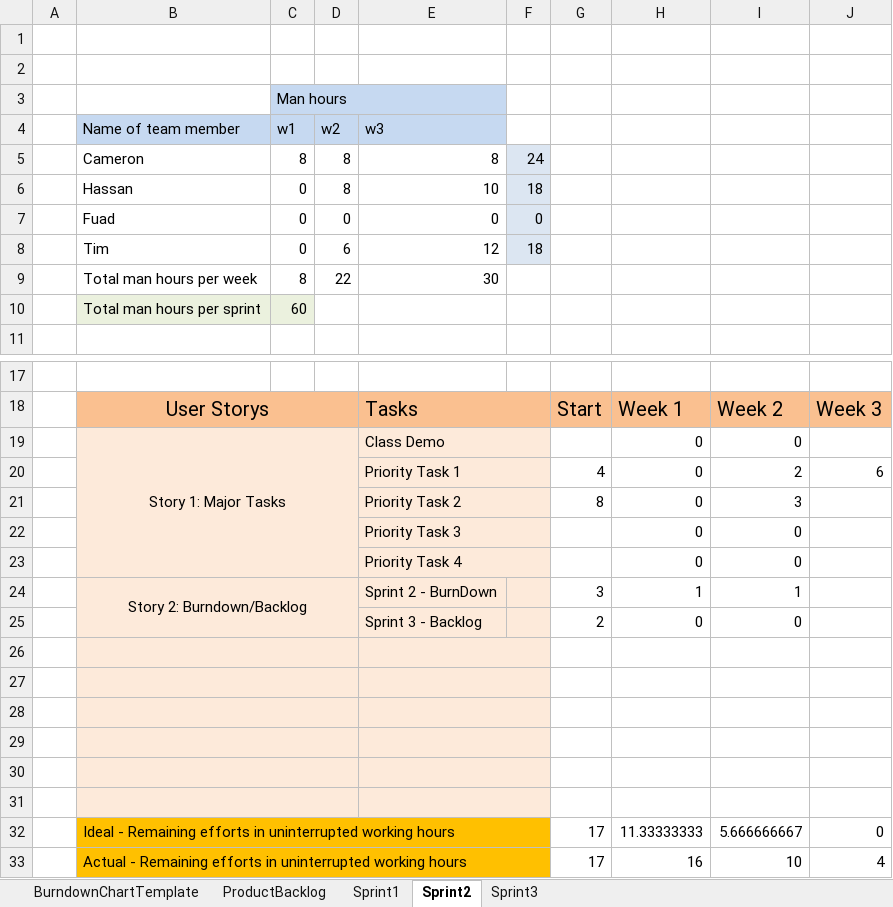
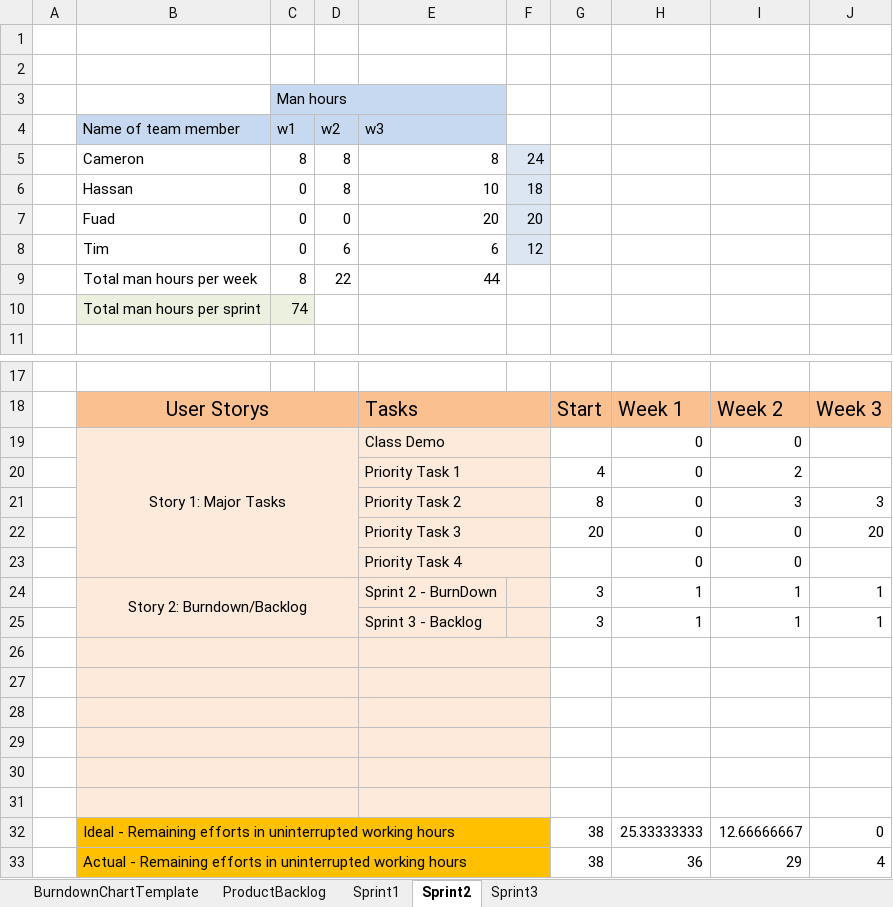
Before and after one commit to mad-ltu/MAD, an Excel workbook: ProjectPlanning_Current.xlsx, sheet Sprint2, drawn as a sheet; only a part is shown, gaps mark what is left out; values as stored, in another font and other column widths than the file's, no borders; charts and pictures not drawn; removed rows and columns are numbered as before the commit, all else as after; the diff names each change by its address in the sheet, - before the commit and + after, or states it on an @@ line.

Commit message:
Add files via upload

```diff
--- a/ProjectPlanning_Current.xlsx (sheet Sprint2)
+++ b/ProjectPlanning_Current.xlsx (sheet Sprint2)
-E7 (w3): 0
+E7 (w3): 20
-F7: 0
+F7: 20
-E8 (w3): 12
+E8 (w3): 6
-F8: 18
+F8: 12
-E9 (w3): 30
+E9 (w3): 44
-C10 (w1): 60
+C10 (w1): 74
-J20: 6
+J20: (empty)
-J21: (empty)
+J21: 3
-G22: (empty)
+G22: 20
-J22: (empty)
+J22: 20
-J24: (empty)
+J24: 1
-row 25:  |  |  |  | Sprint 3 - Backlog |  | 2 | 0 | 0
+row 25:  |  |  |  | Sprint 3 - Backlog |  | 3 | 1 | 1 | 1
-row 32:  | Ideal - Remaining efforts in uninterrupted working hours |  |  |  |  | 17 | 11.33333333 | 5.666666667 | 0
-row 33:  | Actual - Remaining efforts in uninterrupted working hours |  |  |  |  | 17 | 16 | 10 | 4
+row 32:  | Ideal - Remaining efforts in uninterrupted working hours |  |  |  |  | 38 | 25.33333333 | 12.66666667 | 0
+row 33:  | Actual - Remaining efforts in uninterrupted working hours |  |  |  |  | 38 | 36 | 29 | 4
```
Also changed, not shown: charts or pictures.
